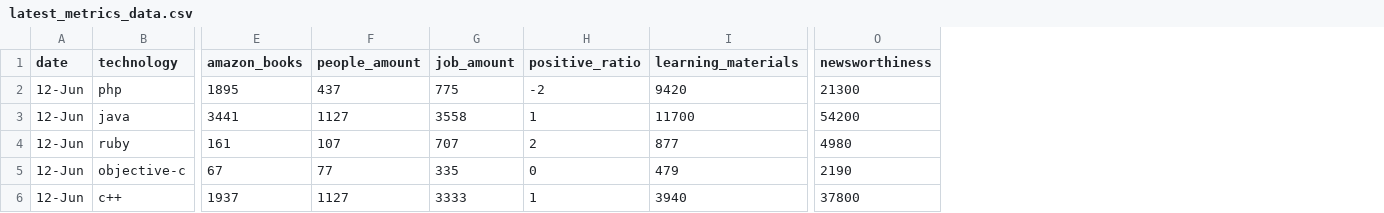
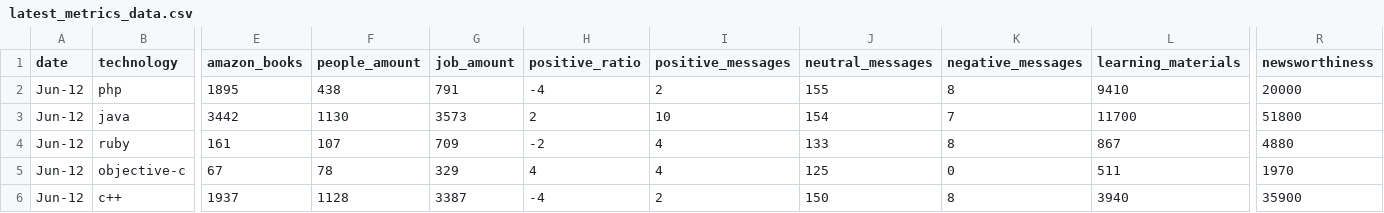
Before and after one commit to tomrozendaal/technologyViewer, a CSV file: public/data/latest_metrics_data.csv, drawn as a sheet; only a part is shown, gaps mark what is left out; addresses are those after the commit; the diff covers the shown part only; the diff names each change by its address in the sheet, - before the commit and + after, or states it on an @@ line.

```diff
--- a/public/data/latest_metrics_data.csv
+++ b/public/data/latest_metrics_data.csv
+column I (positive_messages), rows 2-6: 2 | 10 | 4 | 4 | 2
+column J (neutral_messages), rows 2-6: 155 | 154 | 133 | 125 | 150
+column K (negative_messages), rows 2-6: 8 | 7 | 8 | 0 | 8
-A2:A6 (date): 12-Jun
+A2:A6 (date): Jun-12
-F2 (people_amount): 437
+F2 (people_amount): 438
-G2 (job_amount): 775
+G2 (job_amount): 791
-H2 (positive_ratio): -2
+H2 (positive_ratio): -4
-L2 (learning_materials): 9420
+L2 (learning_materials): 9410
-R2 (newsworthiness): 21300
+R2 (newsworthiness): 20000
-E3 (amazon_books): 3441
+E3 (amazon_books): 3442
-F3 (people_amount): 1127
+F3 (people_amount): 1130
-G3 (job_amount): 3558
+G3 (job_amount): 3573
-H3 (positive_ratio): 1
+H3 (positive_ratio): 2
-R3 (newsworthiness): 54200
+R3 (newsworthiness): 51800
-G4 (job_amount): 707
+G4 (job_amount): 709
-H4 (positive_ratio): 2
+H4 (positive_ratio): -2
-L4 (learning_materials): 877
+L4 (learning_materials): 867
-R4 (newsworthiness): 4980
+R4 (newsworthiness): 4880
-F5 (people_amount): 77
+F5 (people_amount): 78
-G5 (job_amount): 335
+G5 (job_amount): 329
-H5 (positive_ratio): 0
+H5 (positive_ratio): 4
-L5 (learning_materials): 479
+L5 (learning_materials): 511
-R5 (newsworthiness): 2190
+R5 (newsworthiness): 1970
-F6 (people_amount): 1127
+F6 (people_amount): 1128
-G6 (job_amount): 3333
+G6 (job_amount): 3387
-H6 (positive_ratio): 1
+H6 (positive_ratio): -4
-R6 (newsworthiness): 37800
+R6 (newsworthiness): 35900
```
Also changed, not shown: 151 edited cells elsewhere in this file, public/data/latest_cms_aspect_data.csv, public/data/latest_pl_aspect_data.csv, 10 other files.
